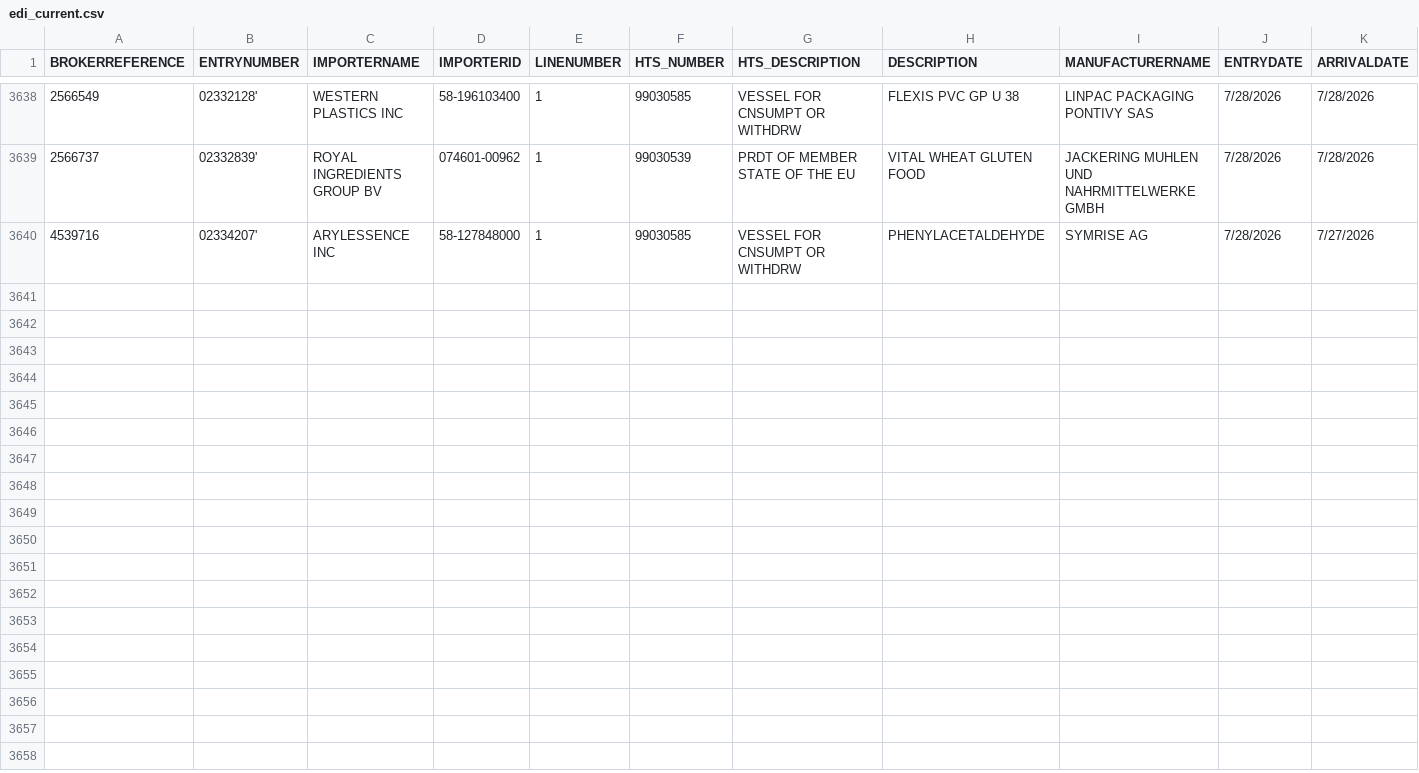
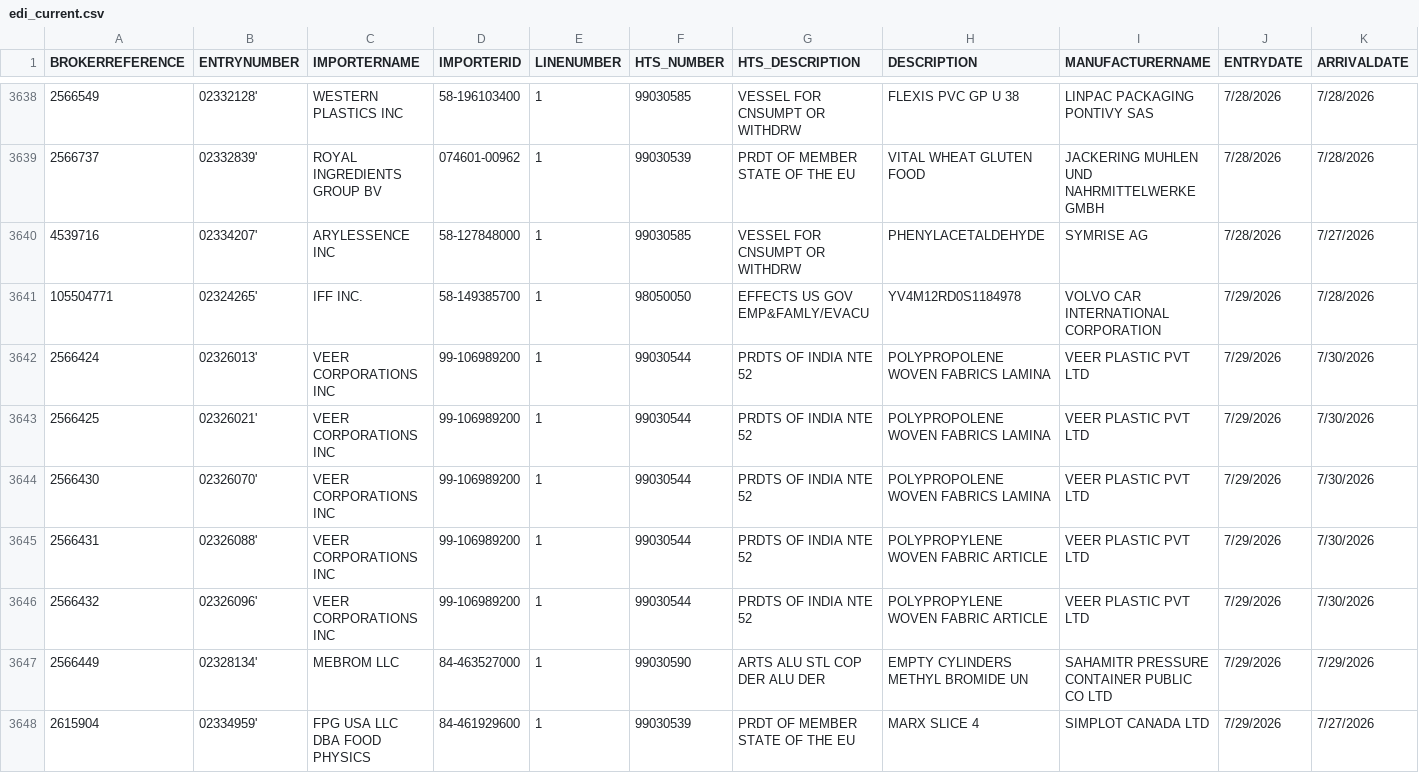
Before and after one commit to iffinc-ga/hts_search_tool, a CSV file: edi_current.csv, drawn as a sheet; only a part is shown, gaps mark what is left out; rows hold the shown columns only; the diff names each change by its address in the sheet, - before the commit and + after, or states it on an @@ line.

Commit message:
Append EDI data — 8 new rows, 3647 total

```diff
--- a/edi_current.csv
+++ b/edi_current.csv
+row 3641: 105504771 | 02324265' | IFF INC. | 58-149385700 | 1 | 98050050 | EFFECTS US GOV EMP&FAMLY/EVACU | YV4M12RD0S1184978 | VOLVO CAR INTERNATIONAL CORPORATION | 7/29/2026 | 7/28/2026
+row 3642: 2566424 | 02326013' | VEER CORPORATIONS INC | 99-106989200 | 1 | 99030544 | PRDTS OF INDIA NTE 52 | POLYPROPOLENE WOVEN FABRICS LAMINA | VEER PLASTIC PVT LTD | 7/29/2026 | 7/30/2026
+row 3643: 2566425 | 02326021' | VEER CORPORATIONS INC | 99-106989200 | 1 | 99030544 | PRDTS OF INDIA NTE 52 | POLYPROPOLENE WOVEN FABRICS LAMINA | VEER PLASTIC PVT LTD | 7/29/2026 | 7/30/2026
+row 3644: 2566430 | 02326070' | VEER CORPORATIONS INC | 99-106989200 | 1 | 99030544 | PRDTS OF INDIA NTE 52 | POLYPROPOLENE WOVEN FABRICS LAMINA | VEER PLASTIC PVT LTD | 7/29/2026 | 7/30/2026
+row 3645: 2566431 | 02326088' | VEER CORPORATIONS INC | 99-106989200 | 1 | 99030544 | PRDTS OF INDIA NTE 52 | POLYPROPYLENE WOVEN FABRIC ARTICLE | VEER PLASTIC PVT LTD | 7/29/2026 | 7/30/2026
+row 3646: 2566432 | 02326096' | VEER CORPORATIONS INC | 99-106989200 | 1 | 99030544 | PRDTS OF INDIA NTE 52 | POLYPROPYLENE WOVEN FABRIC ARTICLE | VEER PLASTIC PVT LTD | 7/29/2026 | 7/30/2026
+row 3647: 2566449 | 02328134' | MEBROM LLC | 84-463527000 | 1 | 99030590 | ARTS ALU STL COP DER ALU DER | EMPTY CYLINDERS METHYL BROMIDE UN | SAHAMITR PRESSURE CONTAINER PUBLIC CO LTD | 7/29/2026 | 7/29/2026
+row 3648: 2615904 | 02334959' | FPG USA LLC DBA FOOD PHYSICS | 84-461929600 | 1 | 99030539 | PRDT OF MEMBER STATE OF THE EU | MARX SLICE 4 | SIMPLOT CANADA LTD | 7/29/2026 | 7/27/2026
```
